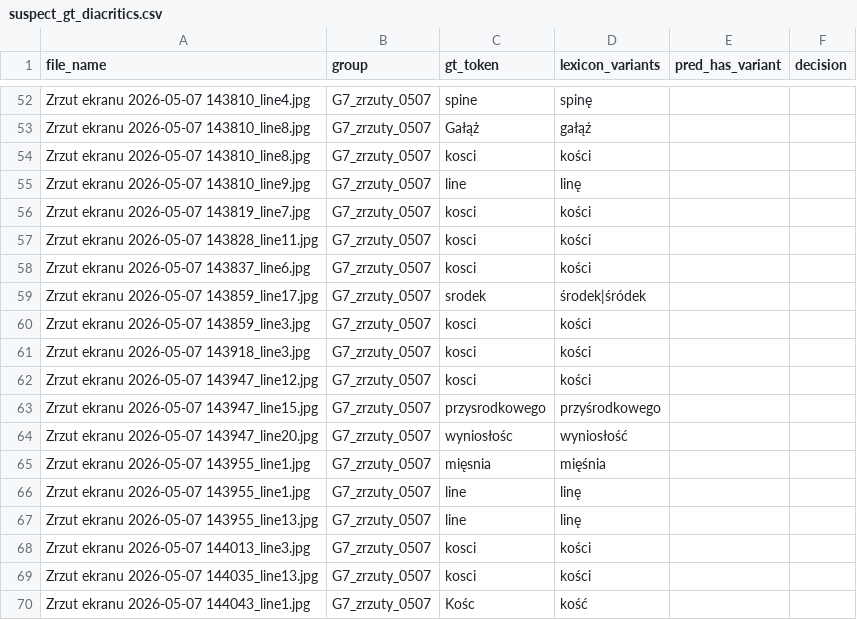
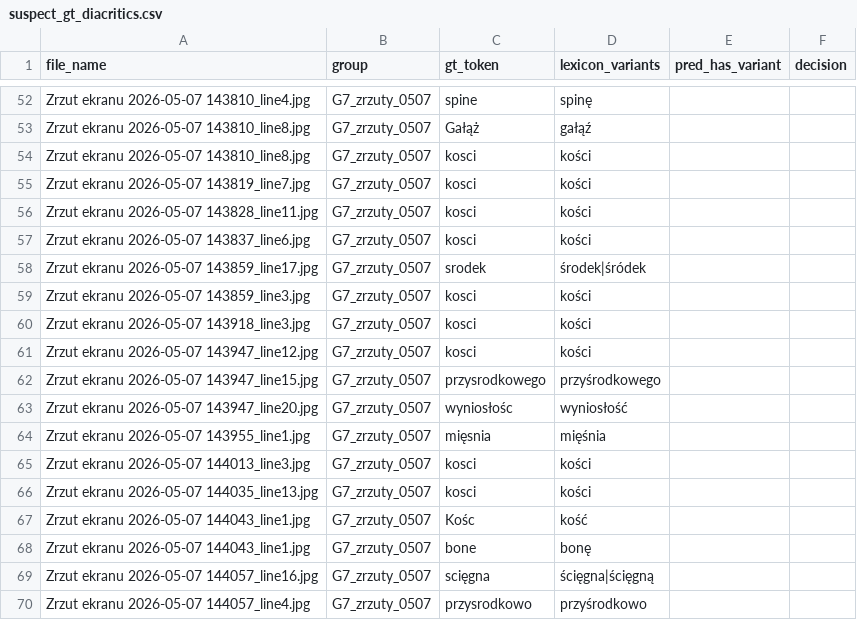
Before and after one commit to marek-olejniczak/ocr-pl-med, a CSV file: training/ocr/postprocessing/results/suspect_gt_diacritics.csv, drawn as a sheet; only a part is shown, gaps mark what is left out; the shorter side is filled out with more unchanged rows.

Commit message:
postprocessing P2+P3: słownik known/target, NKJP+SGT, klasy chronione, model błędu Brill&Moore per fold

```diff
--- a/training/ocr/postprocessing/results/suspect_gt_diacritics.csv
+++ b/training/ocr/postprocessing/results/suspect_gt_diacritics.csv
@@ -54,3 +54,2 @@ Zrzut ekranu 2026-05-07 143810_line8.jpg,G7_zrzuty_0507,Gałąż,gałąź,,
 Zrzut ekranu 2026-05-07 143810_line8.jpg,G7_zrzuty_0507,kosci,kości,,
-Zrzut ekranu 2026-05-07 143810_line9.jpg,G7_zrzuty_0507,line,linę,,
 Zrzut ekranu 2026-05-07 143819_line7.jpg,G7_zrzuty_0507,kosci,kości,,
@@ -65,4 +64,2 @@ Zrzut ekranu 2026-05-07 143947_line20.jpg,G7_zrzuty_0507,wyniosłośc,wyniosło
 Zrzut ekranu 2026-05-07 143955_line1.jpg,G7_zrzuty_0507,mięsnia,mięśnia,,
-Zrzut ekranu 2026-05-07 143955_line1.jpg,G7_zrzuty_0507,line,linę,,
-Zrzut ekranu 2026-05-07 143955_line13.jpg,G7_zrzuty_0507,line,linę,,
 Zrzut ekranu 2026-05-07 144013_line3.jpg,G7_zrzuty_0507,kosci,kości,,
```
Also changed, not shown: training/ocr/postprocessing/results/gt_diacritics_by_group.csv, training/ocr/postprocessing/results/oracle.csv, 18 other files.
